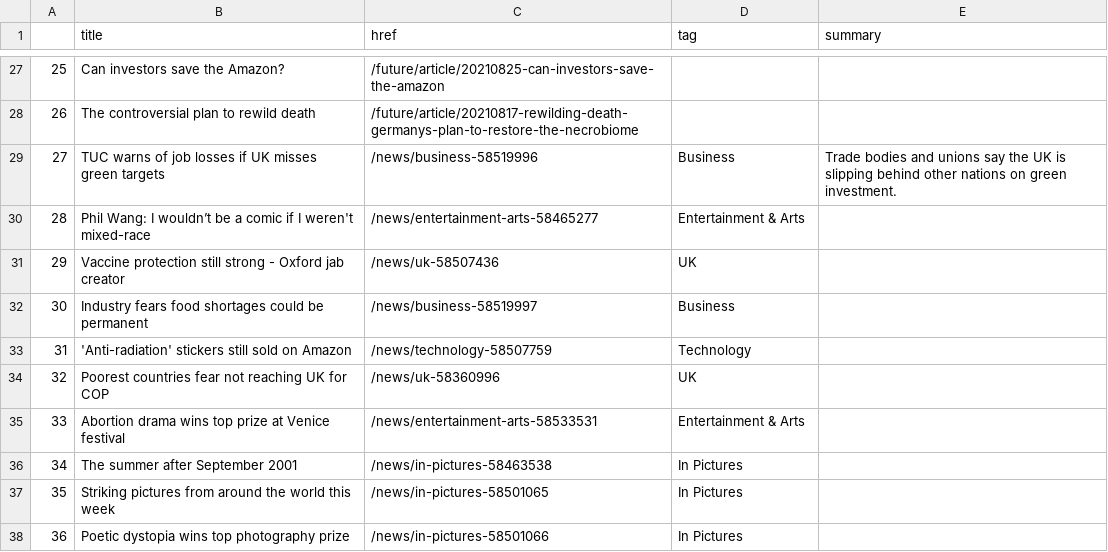
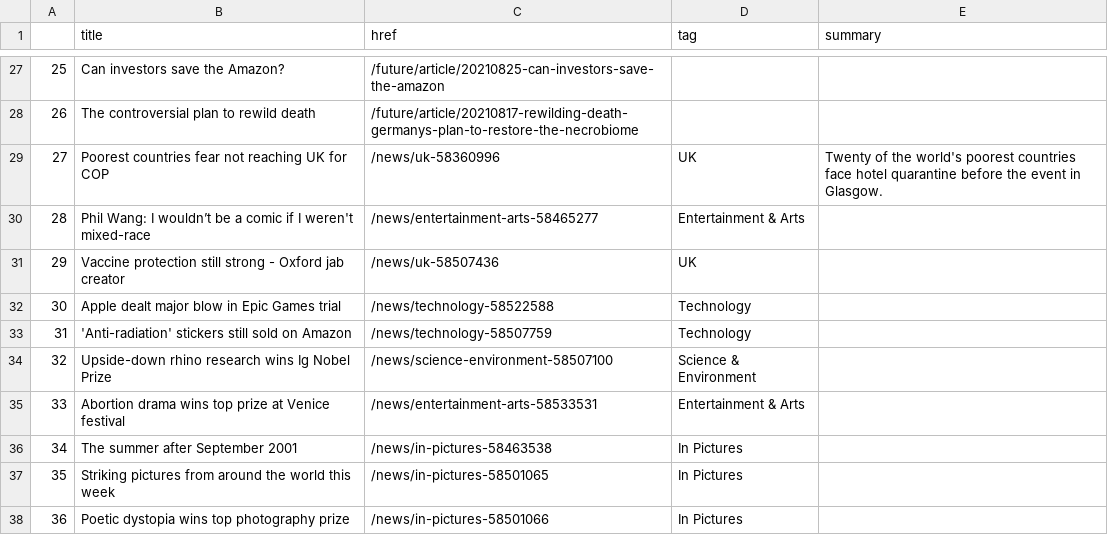
Before and after one commit to alyssafrndz/automatic-scraper, a CSV file: bbc-headlines.csv, drawn as a sheet; only a part is shown, gaps mark what is left out.

```diff
--- a/bbc-headlines.csv
+++ b/bbc-headlines.csv
@@ -28,8 +28,8 @@
 26,The controversial plan to rewild death,/future/article/20210817-rewilding-death-germanys-plan-to-restore-the-necrobiome,,
-27,TUC warns of job losses if UK misses green targets,/news/business-58519996,Business,Trade bodies and unions say the UK is slipping behind other nations on green investment.
+27,Poorest countries fear not reaching UK for COP,/news/uk-58360996,UK,Twenty of the world's poorest countries face hotel quarantine before the event in Glasgow.
 28,Phil Wang: I wouldn’t be a comic if I weren't mixed-race,/news/entertainment-arts-58465277,Entertainment & Arts,
 29,Vaccine protection still strong - Oxford jab creator,/news/uk-58507436,UK,
-30,Industry fears food shortages could be permanent,/news/business-58519997,Business,
+30,Apple dealt major blow in Epic Games trial,/news/technology-58522588,Technology,
 31,'Anti-radiation' stickers still sold on Amazon,/news/technology-58507759,Technology,
-32,Poorest countries fear not reaching UK for COP,/news/uk-58360996,UK,
+32,Upside-down rhino research wins Ig Nobel Prize,/news/science-environment-58507100,Science & Environment,
 33,Abortion drama wins top prize at Venice festival,/news/entertainment-arts-58533531,Entertainment & Arts,
```
